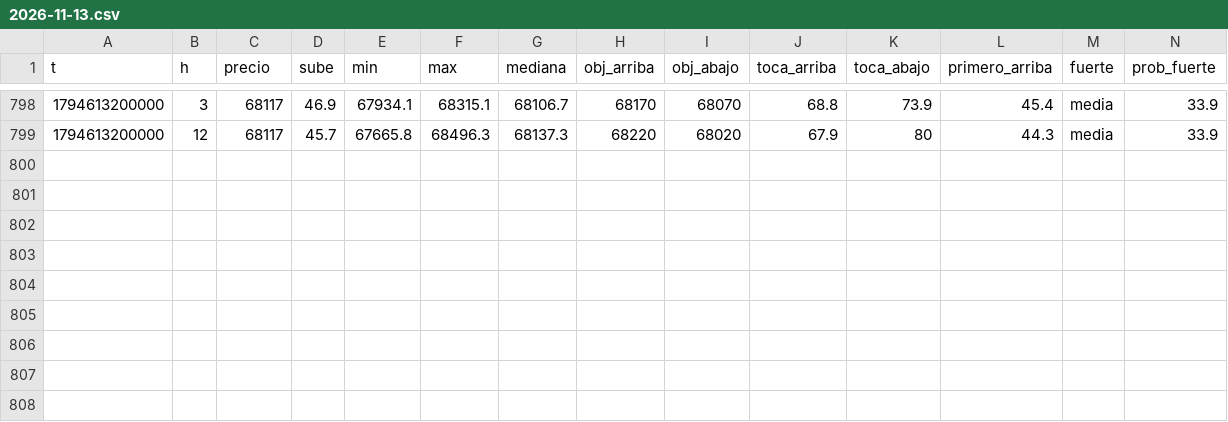
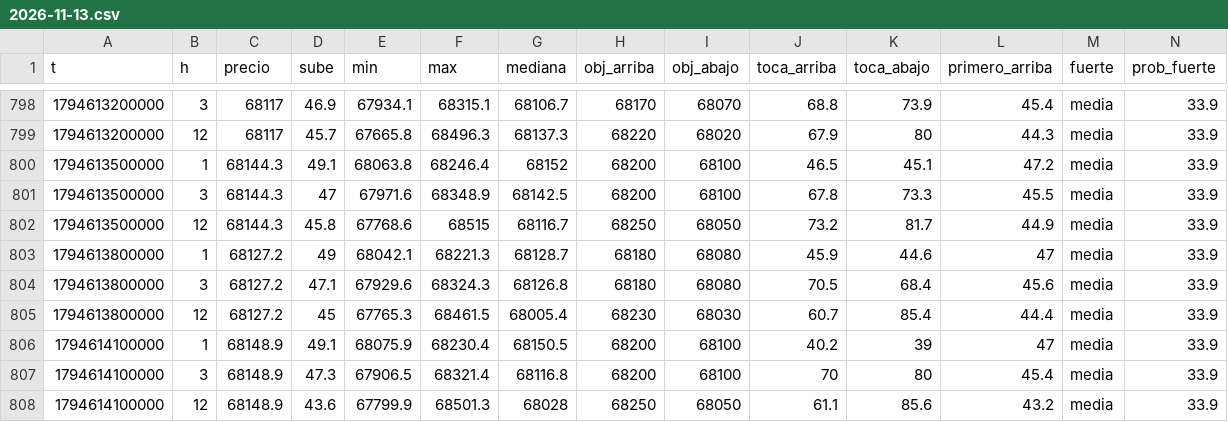
Before and after one commit to DiegoAdrian97/BTCAnalyzer, a CSV file: historial/BTC/5m/2026-11-13.csv, drawn as a sheet; only a part is shown, gaps mark what is left out; rows hold the shown columns only; the diff names each change by its address in the sheet, - before the commit and + after, or states it on an @@ line.

Commit message:
historial: 9 archivos

```diff
--- a/historial/BTC/5m/2026-11-13.csv
+++ b/historial/BTC/5m/2026-11-13.csv
+row 800: 1794613500000 | 1 | 68144.3 | 49.1 | 68063.8 | 68246.4 | 68152 | 68200 | 68100 | 46.5 | 45.1 | 47.2 | media | 33.9
+row 801: 1794613500000 | 3 | 68144.3 | 47 | 67971.6 | 68348.9 | 68142.5 | 68200 | 68100 | 67.8 | 73.3 | 45.5 | media | 33.9
+row 802: 1794613500000 | 12 | 68144.3 | 45.8 | 67768.6 | 68515 | 68116.7 | 68250 | 68050 | 73.2 | 81.7 | 44.9 | media | 33.9
+row 803: 1794613800000 | 1 | 68127.2 | 49 | 68042.1 | 68221.3 | 68128.7 | 68180 | 68080 | 45.9 | 44.6 | 47 | media | 33.9
+row 804: 1794613800000 | 3 | 68127.2 | 47.1 | 67929.6 | 68324.3 | 68126.8 | 68180 | 68080 | 70.5 | 68.4 | 45.6 | media | 33.9
+row 805: 1794613800000 | 12 | 68127.2 | 45 | 67765.3 | 68461.5 | 68005.4 | 68230 | 68030 | 60.7 | 85.4 | 44.4 | media | 33.9
+row 806: 1794614100000 | 1 | 68148.9 | 49.1 | 68075.9 | 68230.4 | 68150.5 | 68200 | 68100 | 40.2 | 39 | 47 | media | 33.9
+row 807: 1794614100000 | 3 | 68148.9 | 47.3 | 67906.5 | 68321.4 | 68116.8 | 68200 | 68100 | 70 | 80 | 45.4 | media | 33.9
+row 808: 1794614100000 | 12 | 68148.9 | 43.6 | 67799.9 | 68501.3 | 68028 | 68250 | 68050 | 61.1 | 85.6 | 43.2 | media | 33.9
```
Also changed, not shown: historial/BTC/1h/2026-11-14.csv, historial/BTC/30m/2026-11-14.csv, 6 other files.
